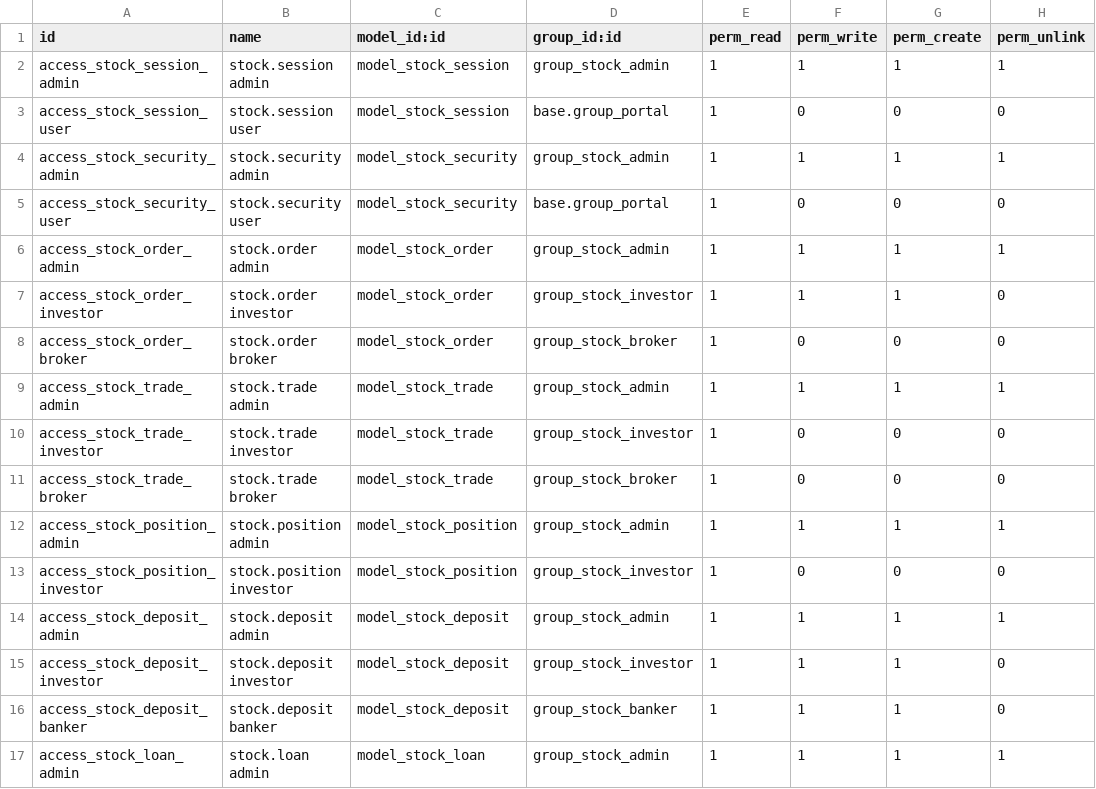
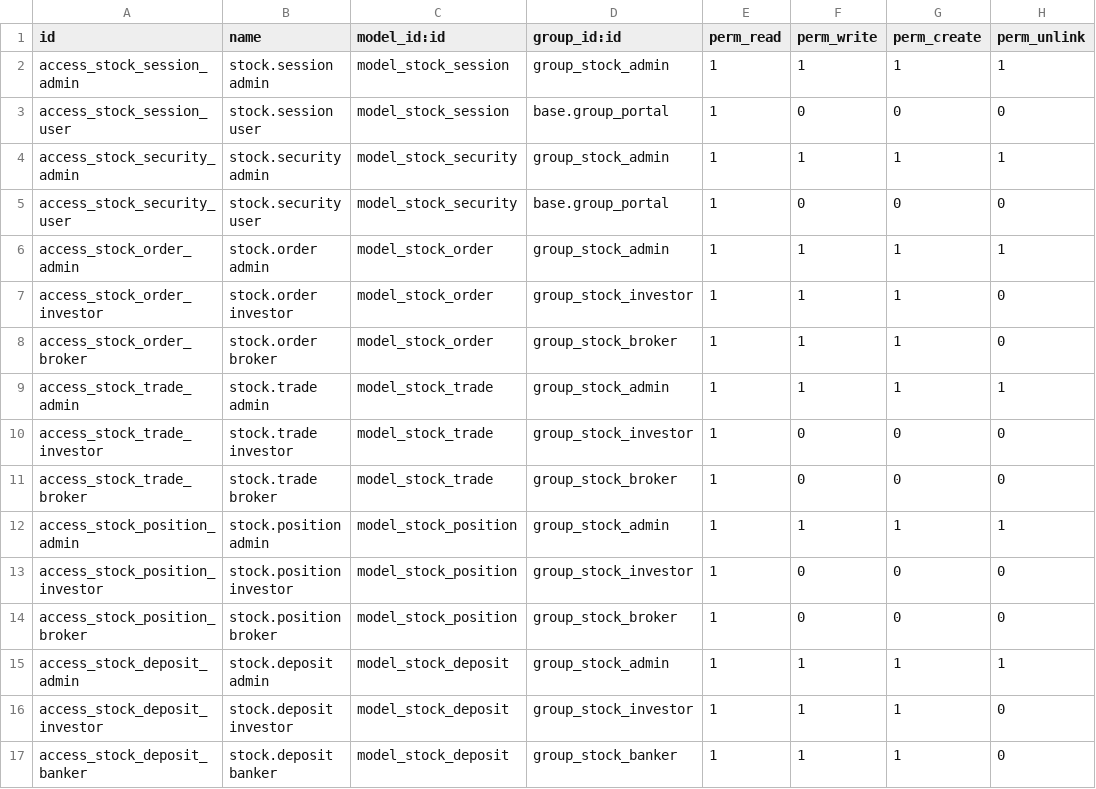
Before and after one commit to ahmedshawky1/odoo-stock-addon, a CSV file: security/ir.model.access.csv, drawn as a sheet; only a part is shown; the shorter side is filled out with more unchanged rows.

Commit message:
Fix broker permissions for position access and order creation
- Added broker read access to stock.position records
- Added broker write access to stock.order records for client order creation
- Created broker record rule for client positions (user_id.broker_id = user.id)
- Resolves 403 Forbidden error when brokers access portfolio/position data
- Enables brokers to view client positions for sell order validation

```diff
--- a/security/ir.model.access.csv
+++ b/security/ir.model.access.csv
@@ -7,3 +7,3 @@ access_stock_order_admin,stock.order admin,model_stock_order,group_stock_admin,1
 access_stock_order_investor,stock.order investor,model_stock_order,group_stock_investor,1,1,1,0
-access_stock_order_broker,stock.order broker,model_stock_order,group_stock_broker,1,0,0,0
+access_stock_order_broker,stock.order broker,model_stock_order,group_stock_broker,1,1,1,0
 access_stock_trade_admin,stock.trade admin,model_stock_trade,group_stock_admin,1,1,1,1
@@ -13,2 +13,3 @@ access_stock_position_admin,stock.position admin,model_stock_position,group_stoc
 access_stock_position_investor,stock.position investor,model_stock_position,group_stock_investor,1,0,0,0
+access_stock_position_broker,stock.position broker,model_stock_position,group_stock_broker,1,0,0,0
 access_stock_deposit_admin,stock.deposit admin,model_stock_deposit,group_stock_admin,1,1,1,1
```
Also changed, not shown: 1 other file.
